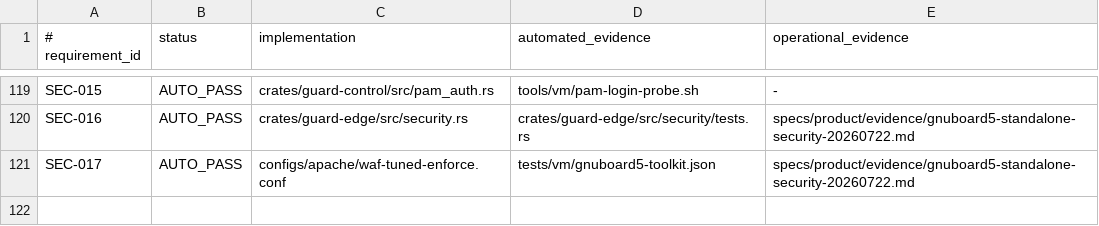
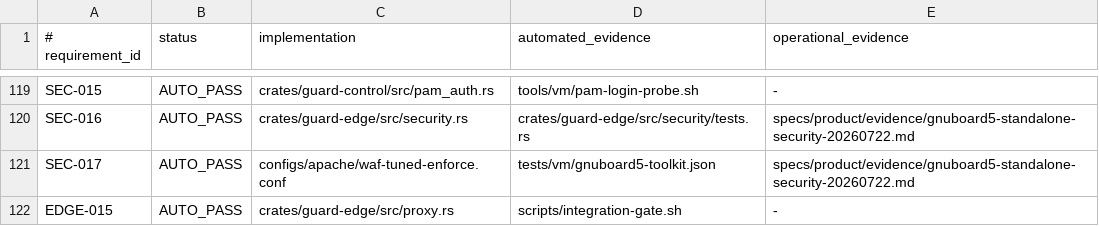
Before and after one commit to jiwonpapa/vpsguard, a TSV file: specs/product/verification-status.tsv, drawn as a sheet; only a part is shown, gaps mark what is left out; the diff names each change by its address in the sheet, - before the commit and + after, or states it on an @@ line.

Commit message:
fix(EDGE-013,EDGE-015): enforce common edge resource guards

```diff
--- a/specs/product/verification-status.tsv
+++ b/specs/product/verification-status.tsv
+row 122: EDGE-015 | AUTO_PASS | crates/guard-edge/src/proxy.rs | scripts/integration-gate.sh | -
```
Also changed, not shown: 19 other files.
